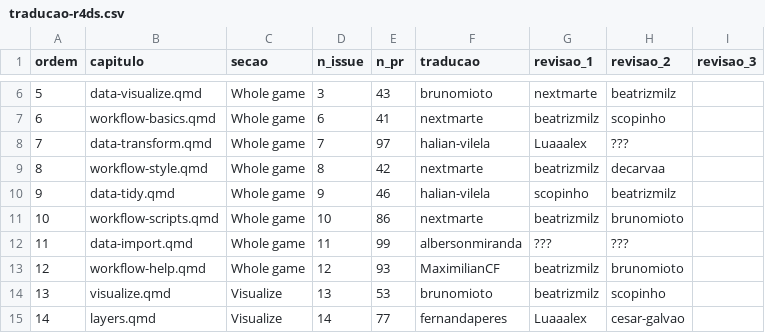
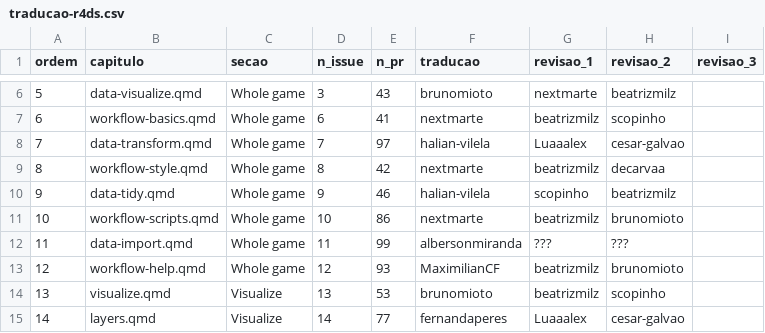
Before and after one commit to cienciadedatos/guia-traducao-ptbr, a CSV file: traducao-r4ds.csv, drawn as a sheet; only a part is shown, gaps mark what is left out.

```diff
--- a/traducao-r4ds.csv
+++ b/traducao-r4ds.csv
@@ -7,3 +7,3 @@ ordem,capitulo,secao,n_issue,n_pr,traducao,revisao_1,revisao_2,revisao_3
 6,workflow-basics.qmd,Whole game,6,41,nextmarte,beatrizmilz,scopinho
-7,data-transform.qmd,Whole game,7,97,halian-vilela,Luaaalex,???
+7,data-transform.qmd,Whole game,7,97,halian-vilela,Luaaalex,cesar-galvao
 8,workflow-style.qmd,Whole game,8,42,nextmarte,beatrizmilz,decarvaa
```
Also changed, not shown: 2 other files.
